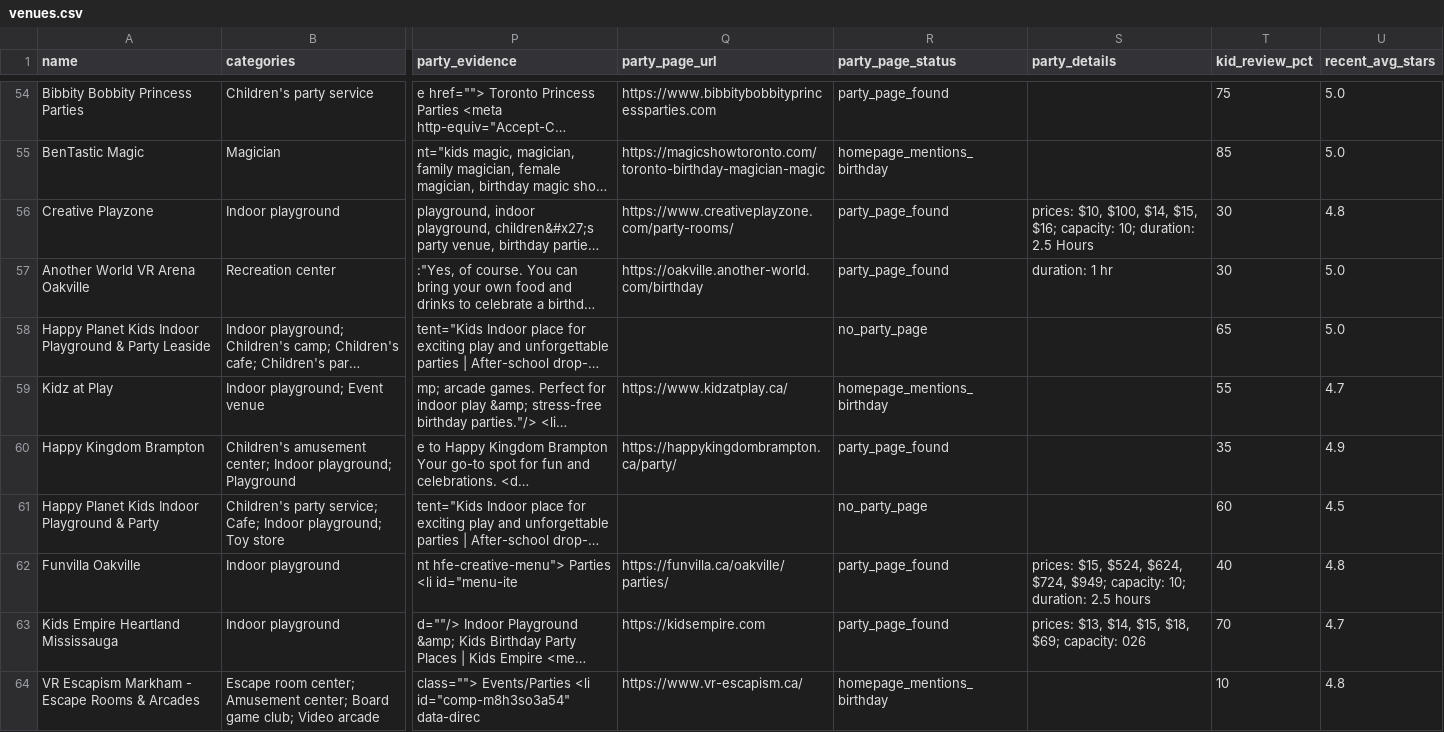
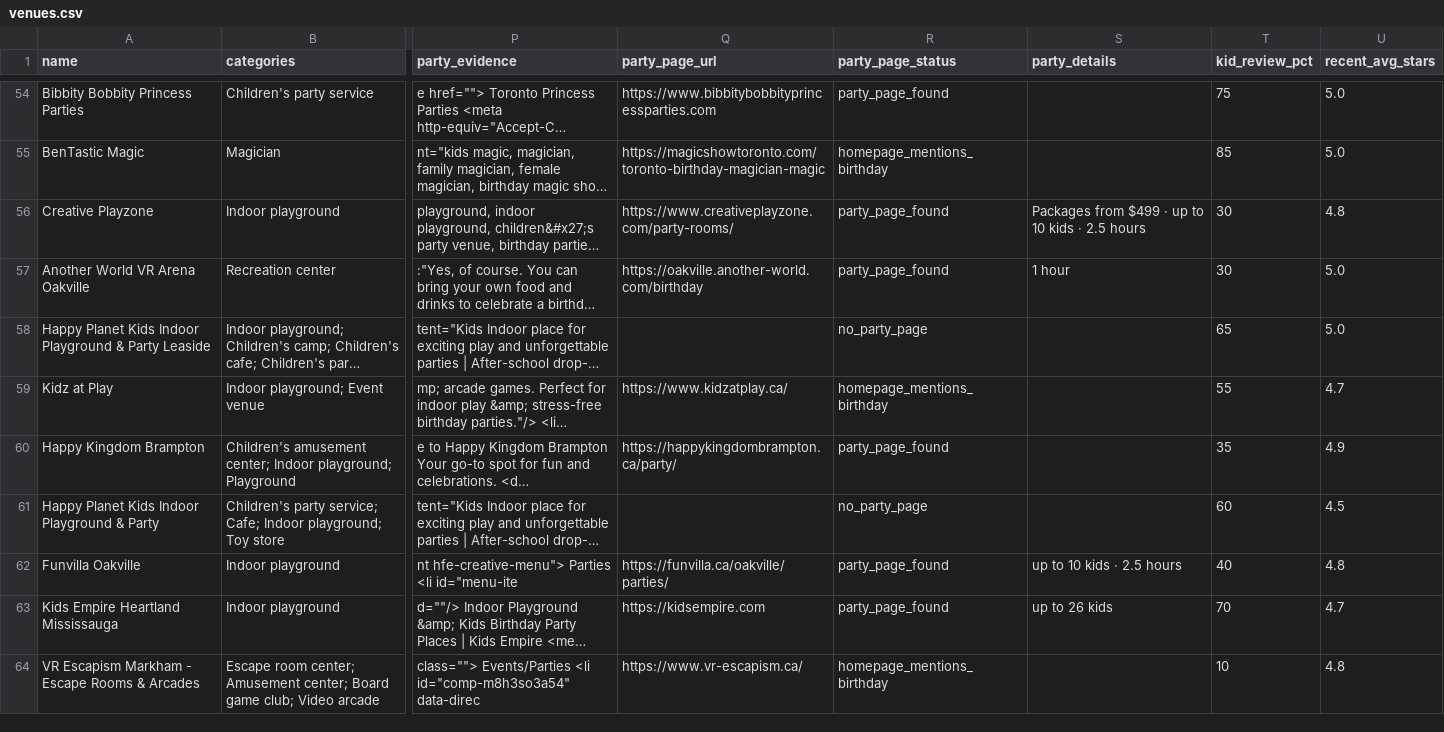
Before and after one commit to chattes/directory-gta-kids-parties, a CSV file: data/venues.csv, drawn as a sheet; only a part is shown, gaps mark what is left out; long unchanged cells end in …; the diff covers the shown part only; the diff names each change by its address in the sheet, - before the commit and + after, or states it on an @@ line.

```diff
--- a/data/venues.csv
+++ b/data/venues.csv
-S56 (party_details): prices: $10, $100, $14, $15, $16; capacity: 10; duration: 2.5 Hours
+S56 (party_details): Packages from $499 · up to 10 kids · 2.5 hours
-S57 (party_details): duration: 1 hr
+S57 (party_details): 1 hour
-S62 (party_details): prices: $15, $524, $624, $724, $949; capacity: 10; duration: 2.5 hours
+S62 (party_details): up to 10 kids · 2.5 hours
-S63 (party_details): prices: $13, $14, $15, $18, $69; capacity: 026
+S63 (party_details): up to 26 kids
```
Also changed, not shown: 47 edited cells elsewhere in this file, 1 other file.
